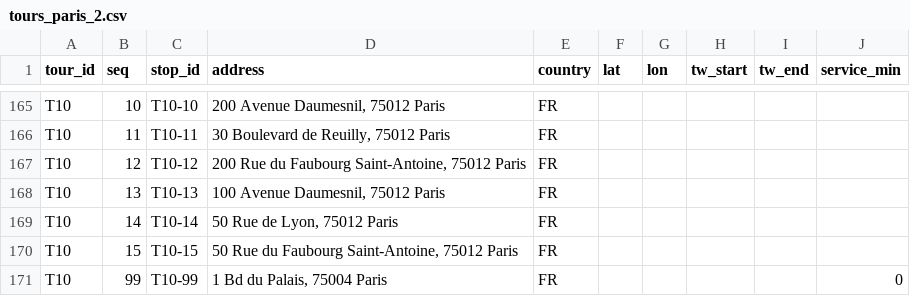
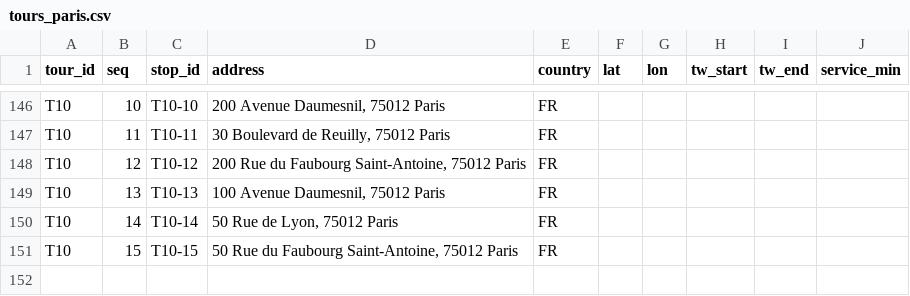
Before and after one commit to ccccreal/tour-insertion-tool, a CSV file: examples/paris/tours_paris.csv (was examples/paris/tours_paris_2.csv), drawn as a sheet; only a part is shown, gaps mark what is left out; the diff covers the shown part only; the diff names each change by its address in the sheet, - before the commit and + after, or states it on an @@ line.

Commit message:
Paris example: new file names, depot rows removed (depot is a setting)

```diff
--- a/examples/paris/tours_paris_2.csv
+++ b/examples/paris/tours_paris.csv
-row 171: T10 | 99 | T10-99 | 1 Bd du Palais, 75004 Paris | FR |  |  |  |  | 0
```
Also changed, not shown: 19 removed rows and 2 edited cells elsewhere in this file, 3 other files.
